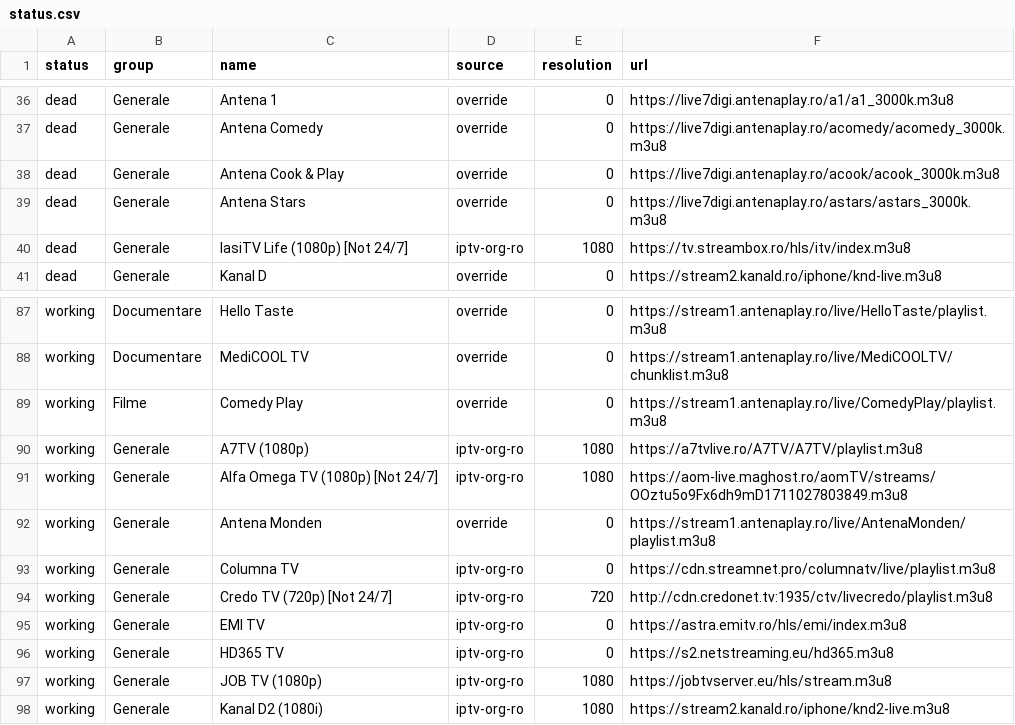
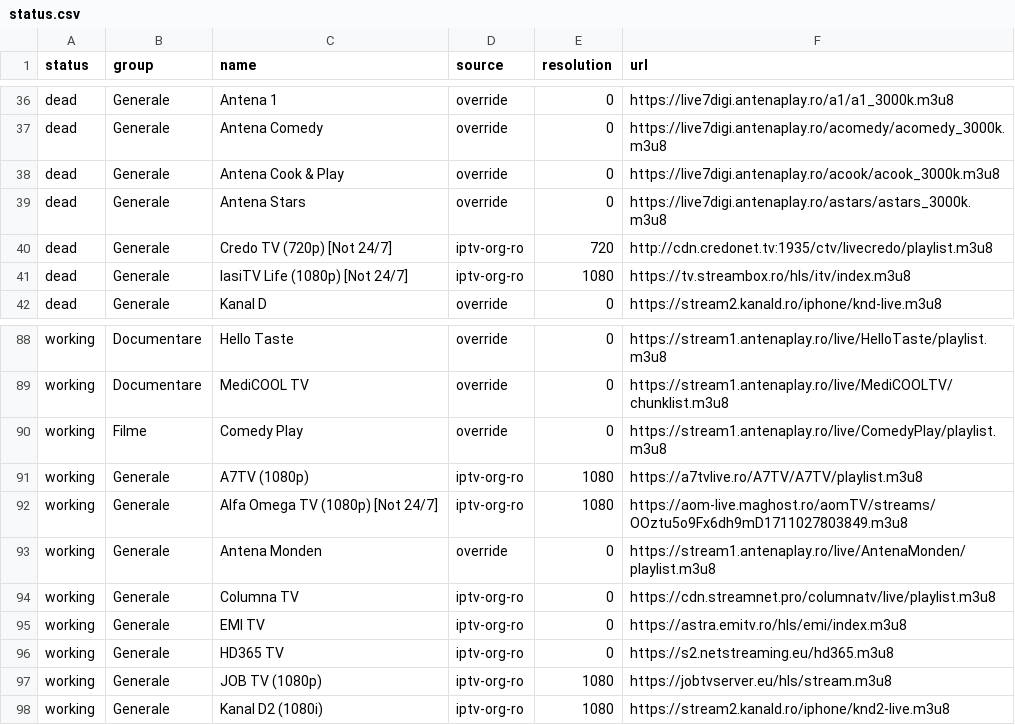
Before and after one commit to carloclim/romania-iptv-list, a CSV file: dist/status.csv, drawn as a sheet; only a part is shown, gaps mark what is left out.

```diff
--- a/dist/status.csv
+++ b/dist/status.csv
@@ -39,2 +39,3 @@ dead,Generale,Antena Cook & Play,override,0,https://live7digi.antenaplay.ro/acoo
 dead,Generale,Antena Stars,override,0,https://live7digi.antenaplay.ro/astars/astars_3000k.m3u8
+dead,Generale,Credo TV (720p) [Not 24/7],iptv-org-ro,720,http://cdn.credonet.tv:1935/ctv/livecredo/playlist.m3u8
 dead,Generale,IasiTV Life (1080p) [Not 24/7],iptv-org-ro,1080,https://tv.streambox.ro/hls/itv/index.m3u8
@@ -93,3 +94,2 @@ working,Generale,Antena Monden,override,0,https://stream1.antenaplay.ro/live/Ant
 working,Generale,Columna TV,iptv-org-ro,0,https://cdn.streamnet.pro/columnatv/live/playlist.m3u8
-working,Generale,Credo TV (720p) [Not 24/7],iptv-org-ro,720,http://cdn.credonet.tv:1935/ctv/livecredo/playlist.m3u8
 working,Generale,EMI TV,iptv-org-ro,0,https://astra.emitv.ro/hls/emi/index.m3u8
```
Also changed, not shown: 11 other files.
